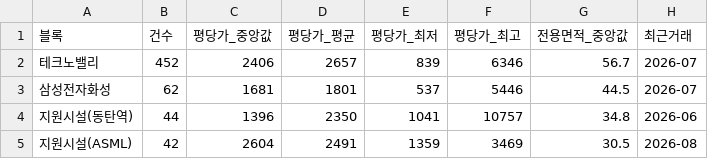
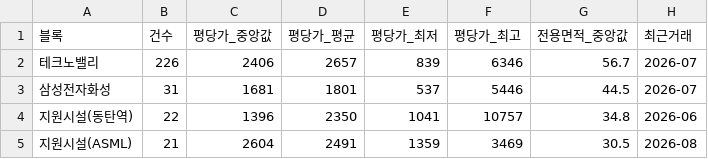
Before and after one commit to jay70park-cyber/jisik-blog-auto, a CSV file: data/by_block.csv, drawn as a sheet.

```diff
--- a/data/by_block.csv
+++ b/data/by_block.csv
@@ -1,5 +1,5 @@
 블록,건수,평당가_중앙값,평당가_평균,평당가_최저,평당가_최고,전용면적_중앙값,최근거래
-테크노밸리,452,2406,2657,839,6346,56.7,2026-07
-삼성전자화성,62,1681,1801,537,5446,44.5,2026-07
-지원시설(동탄역),44,1396,2350,1041,10757,34.8,2026-06
-지원시설(ASML),42,2604,2491,1359,3469,30.5,2026-08
+테크노밸리,226,2406,2657,839,6346,56.7,2026-07
+삼성전자화성,31,1681,1801,537,5446,44.5,2026-07
+지원시설(동탄역),22,1396,2350,1041,10757,34.8,2026-06
+지원시설(ASML),21,2604,2491,1359,3469,30.5,2026-08
```
Also changed, not shown: data/by_complex.csv, data/by_type.csv, 4 other files.
